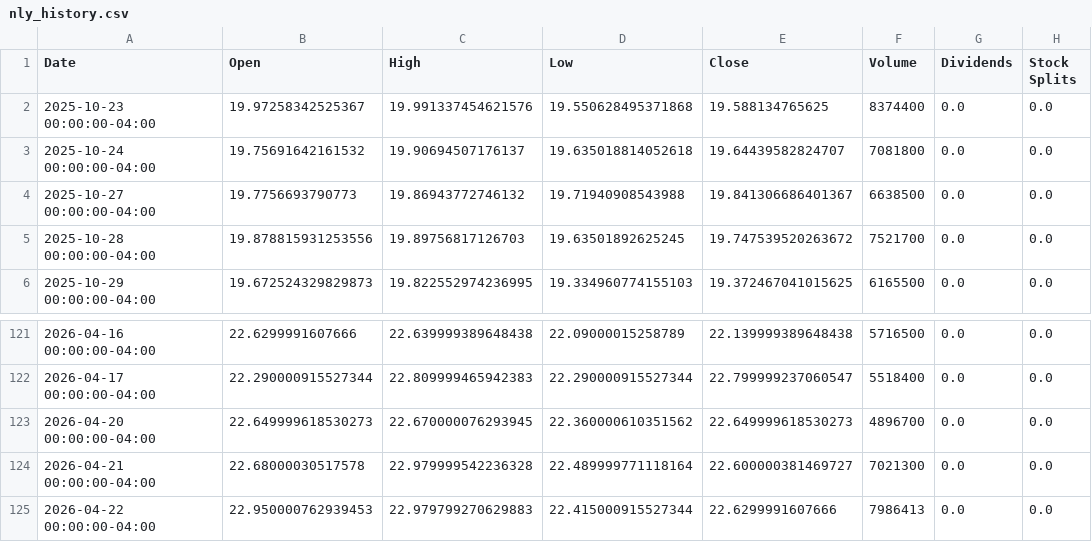
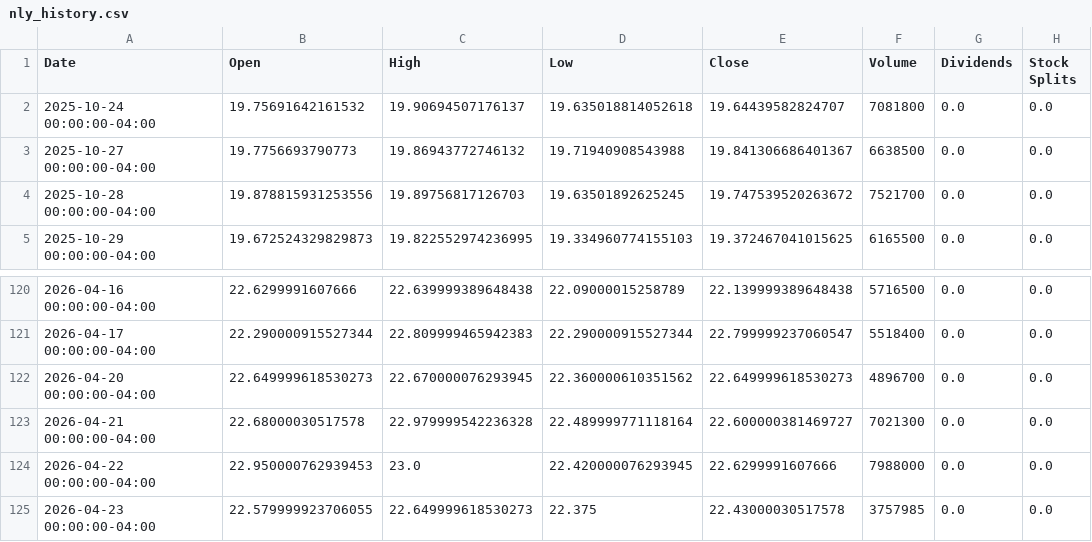
Before and after one commit to richardchitman-prog/fixed-reit-tracker, a CSV file: public/data/nly_history.csv, drawn as a sheet; only a part is shown, gaps mark what is left out.

```diff
--- a/public/data/nly_history.csv
+++ b/public/data/nly_history.csv
@@ -1,3 +1,2 @@
 Date,Open,High,Low,Close,Volume,Dividends,Stock Splits
-2025-10-23 00:00:00-04:00,19.97258342525367,19.991337454621576,19.550628495371868,19.588134765625,8374400,0.0,0.0
 2025-10-24 00:00:00-04:00,19.75691642161532,19.90694507176137,19.635018814052618,19.64439582824707,7081800,0.0,0.0
@@ -124,2 +123,3 @@ Date,Open,High,Low,Close,Volume,Dividends,Stock Splits
 2026-04-21 00:00:00-04:00,22.68000030517578,22.979999542236328,22.489999771118164,22.600000381469727,7021300,0.0,0.0
-2026-04-22 00:00:00-04:00,22.950000762939453,22.979799270629883,22.415000915527344,22.6299991607666,7986413,0.0,0.0
+2026-04-22 00:00:00-04:00,22.950000762939453,23.0,22.420000076293945,22.6299991607666,7988000,0.0,0.0
+2026-04-23 00:00:00-04:00,22.579999923706055,22.649999618530273,22.375,22.43000030517578,3757985,0.0,0.0
```
Also changed, not shown: public/data/arr_history.csv, public/data/pgx_history.csv, 38 other files.
